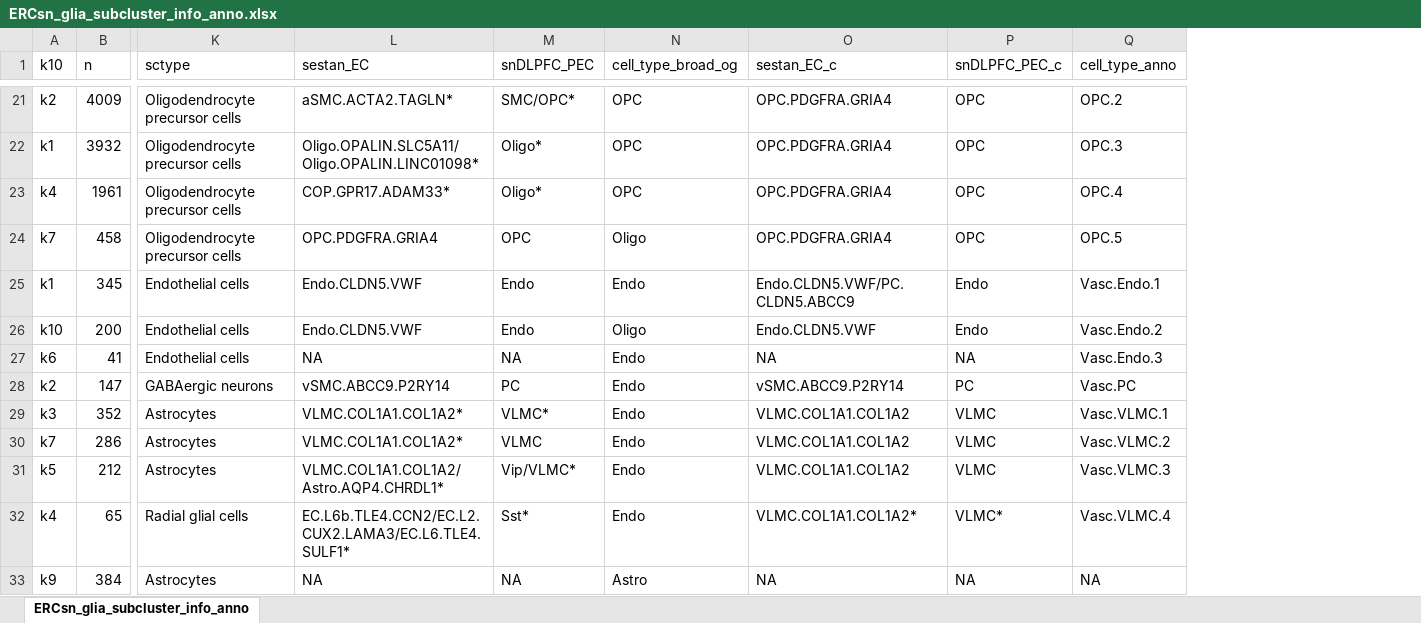
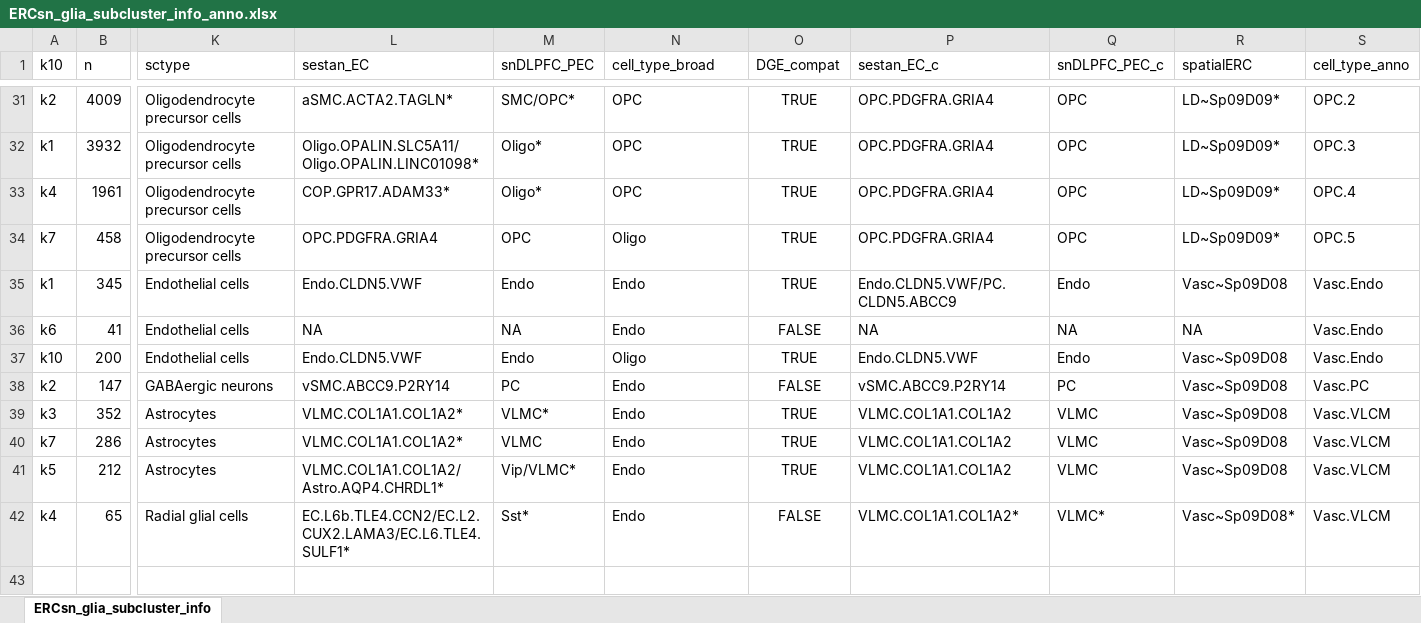
Before and after one commit to LieberInstitute/LFF_spatial_ERC, an Excel workbook: processed-data/04_snRNA-seq/27_sn_gila_check/ERCsn_glia_subcluster_info_anno.xlsx, sheet ERCsn_glia_subcluster_info, drawn as a sheet; only a part is shown, gaps mark what is left out; values as stored, in another font and other column widths than the file's, no borders; removed rows and columns are numbered as before the commit, all else as after; rows hold the shown columns only; the diff covers the shown part only; the diff names each change by its address in the sheet, - before the commit and + after, or states it on an @@ line.

Commit message:
Update subcluster annotations

```diff
--- a/processed-data/04_snRNA-seq/27_sn_gila_check/ERCsn_glia_subcluster_info_anno.xlsx (sheet ERCsn_glia_subcluster_info)
+++ b/processed-data/04_snRNA-seq/27_sn_gila_check/ERCsn_glia_subcluster_info_anno.xlsx (sheet ERCsn_glia_subcluster_info)
-sheet tab: ERCsn_glia_subcluster_info_anno
+sheet tab: ERCsn_glia_subcluster_info
+column O (DGE_compat), rows 31-36: TRUE | TRUE | TRUE | TRUE | TRUE | FALSE; rows 38-42: FALSE | TRUE | TRUE | TRUE | FALSE
+column R (spatialERC), rows 31-36: LD~Sp09D09* | LD~Sp09D09* | LD~Sp09D09* | LD~Sp09D09* | Vasc~Sp09D08 | NA; rows 38-42: Vasc~Sp09D08 | Vasc~Sp09D08 | Vasc~Sp09D08 | Vasc~Sp09D08 | Vasc~Sp09D08*
-N1: cell_type_broad_og
+N1: cell_type_broad
-S35 (cell_type_anno): Vasc.Endo.1
+S35 (cell_type_anno): Vasc.Endo
-row 26: k10 | 200 | Endothelial cells | Endo.CLDN5.VWF | Endo | Oligo | Endo.CLDN5.VWF | Endo | Vasc.Endo.2
-S36 (cell_type_anno): Vasc.Endo.3
+S36 (cell_type_anno): Vasc.Endo
+row 37: k10 | 200 | Endothelial cells | Endo.CLDN5.VWF | Endo | Oligo | TRUE | Endo.CLDN5.VWF | Endo | Vasc~Sp09D08 | Vasc.Endo
-S39 (cell_type_anno): Vasc.VLMC.1
+S39 (cell_type_anno): Vasc.VLCM
-S40 (cell_type_anno): Vasc.VLMC.2
+S40 (cell_type_anno): Vasc.VLCM
-S41 (cell_type_anno): Vasc.VLMC.3
+S41 (cell_type_anno): Vasc.VLCM
-S42 (cell_type_anno): Vasc.VLMC.4
+S42 (cell_type_anno): Vasc.VLCM
-row 33: k9 | 384 | Astrocytes | NA | NA | Astro | NA | NA | NA
```
Also changed, not shown: 12 added rows, 11 removed rows and 1 edited cell elsewhere in this sheet.
